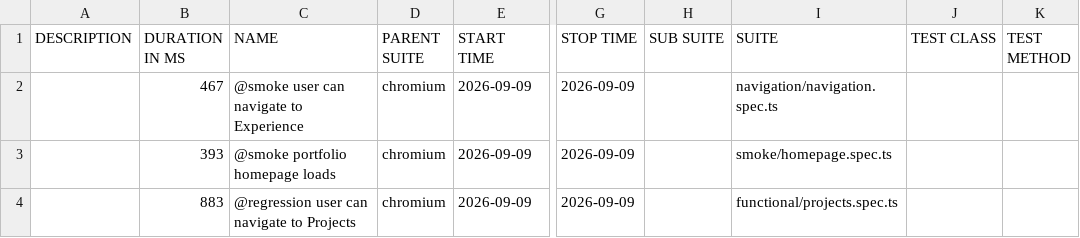
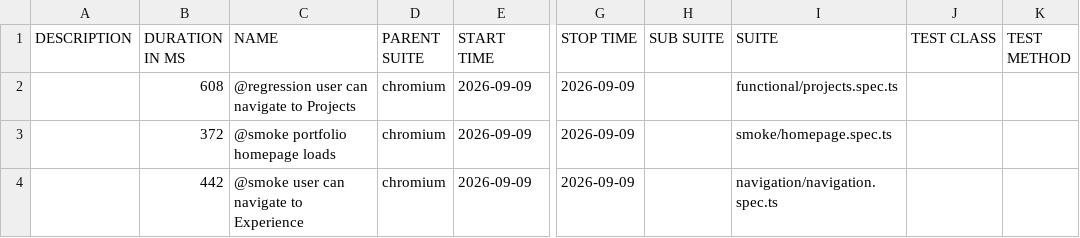
Before and after one commit to vivekpinto/personal-website, a CSV file: allure-history/data/suites.csv, drawn as a sheet; only a part is shown, gaps mark what is left out; the diff names each change by its address in the sheet, - before the commit and + after, or states it on an @@ line.

```diff
--- a/allure-history/data/suites.csv
+++ b/allure-history/data/suites.csv
-B2 (DURATION IN MS): 467
+B2 (DURATION IN MS): 608
-C2 (NAME): @smoke user can navigate to Experience
+C2 (NAME): @regression user can navigate to Projects
-I2 (SUITE): navigation/navigation.spec.ts
+I2 (SUITE): functional/projects.spec.ts
-B3 (DURATION IN MS): 393
+B3 (DURATION IN MS): 372
-B4 (DURATION IN MS): 883
+B4 (DURATION IN MS): 442
-C4 (NAME): @regression user can navigate to Projects
+C4 (NAME): @smoke user can navigate to Experience
-I4 (SUITE): functional/projects.spec.ts
+I4 (SUITE): navigation/navigation.spec.ts
```
Also changed, not shown: 25 other files.
